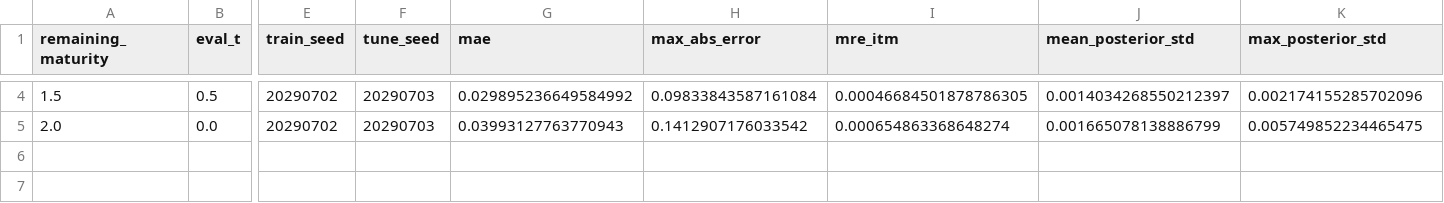
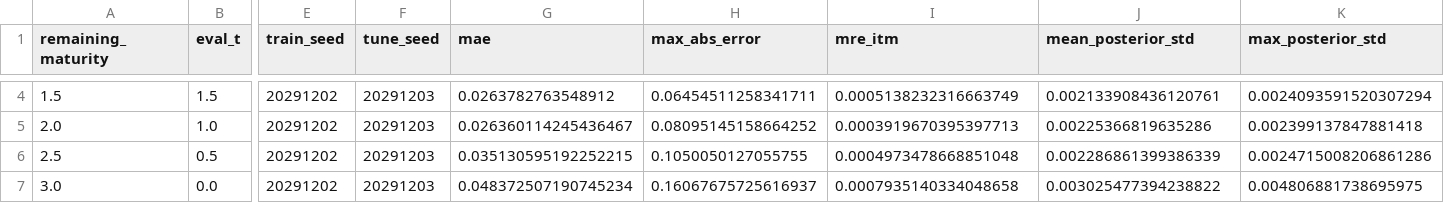
Before and after one commit to ahmed-assahub/thesis, a CSV file: results/merton_jump_diffusion/single_surface_mc_comparison/gpr_maturity_metrics.csv, drawn as a sheet; only a part is shown, gaps mark what is left out; rows hold the shown columns only; the diff covers the shown part only; the diff names each change by its address in the sheet, - before the commit and + after, or states it on an @@ line.

```diff
--- a/results/merton_jump_diffusion/single_surface_mc_comparison/gpr_maturity_metrics.csv
+++ b/results/merton_jump_diffusion/single_surface_mc_comparison/gpr_maturity_metrics.csv
-B4 (eval_t): 0.5
+B4 (eval_t): 1.5
-E4:E5 (train_seed): 20290702
+E4:E5 (train_seed): 20291202
-F4:F5 (tune_seed): 20290703
+F4:F5 (tune_seed): 20291203
-G4 (mae): 0.029895236649584992
+G4 (mae): 0.0263782763548912
-H4 (max_abs_error): 0.09833843587161084
+H4 (max_abs_error): 0.06454511258341711
-I4 (mre_itm): 0.00046684501878786305
+I4 (mre_itm): 0.0005138232316663749
-J4 (mean_posterior_std): 0.0014034268550212397
+J4 (mean_posterior_std): 0.002133908436120761
-K4 (max_posterior_std): 0.002174155285702096
+K4 (max_posterior_std): 0.0024093591520307294
-B5 (eval_t): 0.0
+B5 (eval_t): 1.0
-G5 (mae): 0.03993127763770943
+G5 (mae): 0.026360114245436467
-H5 (max_abs_error): 0.1412907176033542
+H5 (max_abs_error): 0.08095145158664252
-I5 (mre_itm): 0.000654863368648274
+I5 (mre_itm): 0.0003919670395397713
-J5 (mean_posterior_std): 0.001665078138886799
+J5 (mean_posterior_std): 0.00225366819635286
-K5 (max_posterior_std): 0.005749852234465475
+K5 (max_posterior_std): 0.002399137847881418
+row 6: 2.5 | 0.5 | 20291202 | 20291203 | 0.035130595192252215 | 0.1050050127055755 | 0.0004973478668851048 | 0.002286861399386339 | 0.0024715008206861286
+row 7: 3.0 | 0.0 | 20291202 | 20291203 | 0.048372507190745234 | 0.16067675725616937 | 0.0007935140334048658 | 0.003025477394238822 | 0.004806881738695975
```
Also changed, not shown: 60 edited cells elsewhere in this file, results/merton_jump_diffusion/single_surface_mc_comparison/gpr_aggregate_metrics.csv, results/merton_jump_diffusion/single_surface_mc_comparison/gpr_hyperparameters.csv, 56 other files.
